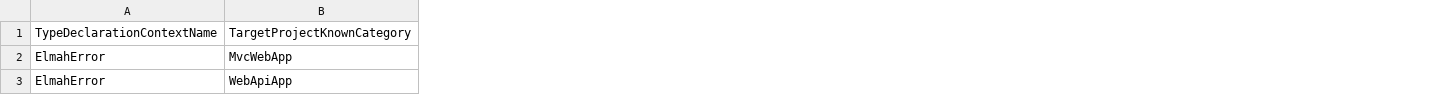
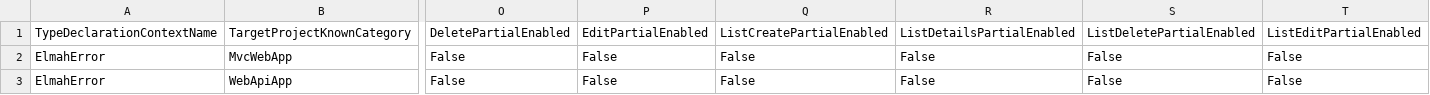
Before and after one commit to davidzhaoblog/Elmah, a CSV file: .cg/.persist/ElmahError.UIViewSetting.csv, drawn as a sheet; only a part is shown, gaps mark what is left out; the diff covers the shown part only; the diff names each change by its address in the sheet, - before the commit and + after, or states it on an @@ line.

```diff
--- a/.cg/.persist/ElmahError.UIViewSetting.csv
+++ b/.cg/.persist/ElmahError.UIViewSetting.csv
+column O, rows 1-3: DeletePartialEnabled | False | False
+column P, rows 1-3: EditPartialEnabled | False | False
+column Q, rows 1-3: ListCreatePartialEnabled | False | False
+column R, rows 1-3: ListDetailsPartialEnabled | False | False
+column S, rows 1-3: ListDeletePartialEnabled | False | False
+column T, rows 1-3: ListEditPartialEnabled | False | False
```
Also changed, not shown: 1 added column and 2 edited cells elsewhere in this file, 6 other files.
